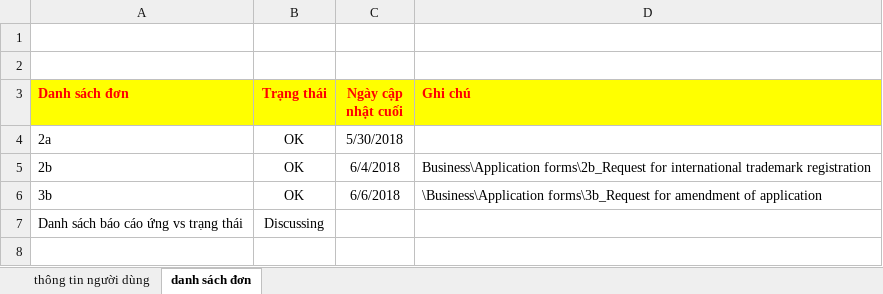
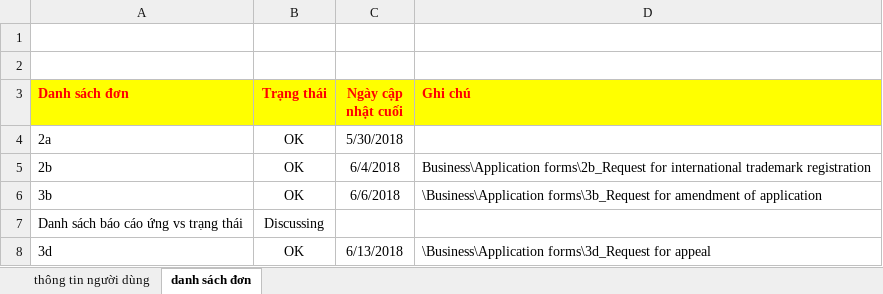
Before and after one commit to SangDD/Legaltech, an Excel workbook: Business/Trao đổi với khách hàng/Thông tin trao đổi.xlsx, sheet danh sách đơn, drawn as a sheet; values as stored, in another font and other column widths than the file's, no borders; the diff names each change by its address in the sheet, - before the commit and + after, or states it on an @@ line.

```diff
--- a/Business/Trao đổi với khách hàng/Thông tin trao đổi.xlsx (sheet danh sách đơn)
+++ b/Business/Trao đổi với khách hàng/Thông tin trao đổi.xlsx (sheet danh sách đơn)
+row 8: 3d | OK | 6/13/2018 | \Business\Application forms\3d_Request for appeal
```
Also changed, not shown: 4 other files.
